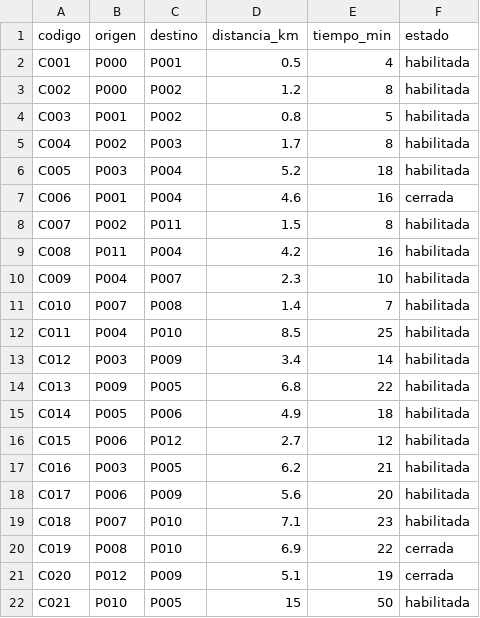
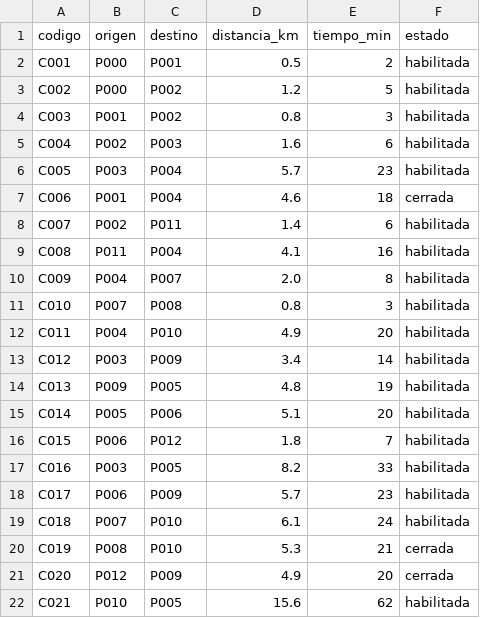
Before and after one commit to jeffangeloss/Planificador_Rutas_Turisticas, a CSV file: _datos/conexiones.csv, drawn as a sheet.

Commit message:
Corrige distancias, tiempos y tarifas de _datos con sus fuentes
- Las distancias entre lugares reales son las de OSRM sobre OpenStreetMap, y
  los tiempos usan 15 km/h, la velocidad del centro de Lima en un día hábil
  según el TomTom Traffic Index 2025.
- C021 pasa a 15.6 km y 62 min según OSRM, y C020 sigue cerrada.
- Las tarifas de entrada son las oficiales de la Huaca Pucllana, el Museo
  Larco, el MALI, el MAC y el Circuito Mágico del Agua.
- _datos/README.md documenta el método, los puntos reales y las fuentes.

```diff
--- a/_datos/conexiones.csv
+++ b/_datos/conexiones.csv
@@ -1,22 +1,22 @@
 codigo,origen,destino,distancia_km,tiempo_min,estado
-C001,P000,P001,0.5,4,habilitada
-C002,P000,P002,1.2,8,habilitada
-C003,P001,P002,0.8,5,habilitada
-C004,P002,P003,1.7,8,habilitada
-C005,P003,P004,5.2,18,habilitada
-C006,P001,P004,4.6,16,cerrada
-C007,P002,P011,1.5,8,habilitada
-C008,P011,P004,4.2,16,habilitada
-C009,P004,P007,2.3,10,habilitada
-C010,P007,P008,1.4,7,habilitada
-C011,P004,P010,8.5,25,habilitada
+C001,P000,P001,0.5,2,habilitada
+C002,P000,P002,1.2,5,habilitada
+C003,P001,P002,0.8,3,habilitada
+C004,P002,P003,1.6,6,habilitada
+C005,P003,P004,5.7,23,habilitada
+C006,P001,P004,4.6,18,cerrada
+C007,P002,P011,1.4,6,habilitada
+C008,P011,P004,4.1,16,habilitada
+C009,P004,P007,2.0,8,habilitada
+C010,P007,P008,0.8,3,habilitada
+C011,P004,P010,4.9,20,habilitada
 C012,P003,P009,3.4,14,habilitada
-C013,P009,P005,6.8,22,habilitada
-C014,P005,P006,4.9,18,habilitada
-C015,P006,P012,2.7,12,habilitada
-C016,P003,P005,6.2,21,habilitada
-C017,P006,P009,5.6,20,habilitada
-C018,P007,P010,7.1,23,habilitada
-C019,P008,P010,6.9,22,cerrada
-C020,P012,P009,5.1,19,cerrada
-C021,P010,P005,15,50,habilitada
+C013,P009,P005,4.8,19,habilitada
+C014,P005,P006,5.1,20,habilitada
+C015,P006,P012,1.8,7,habilitada
+C016,P003,P005,8.2,33,habilitada
+C017,P006,P009,5.7,23,habilitada
+C018,P007,P010,6.1,24,habilitada
+C019,P008,P010,5.3,21,cerrada
+C020,P012,P009,4.9,20,cerrada
+C021,P010,P005,15.6,62,habilitada
```
Also changed, not shown: 2 other files.
